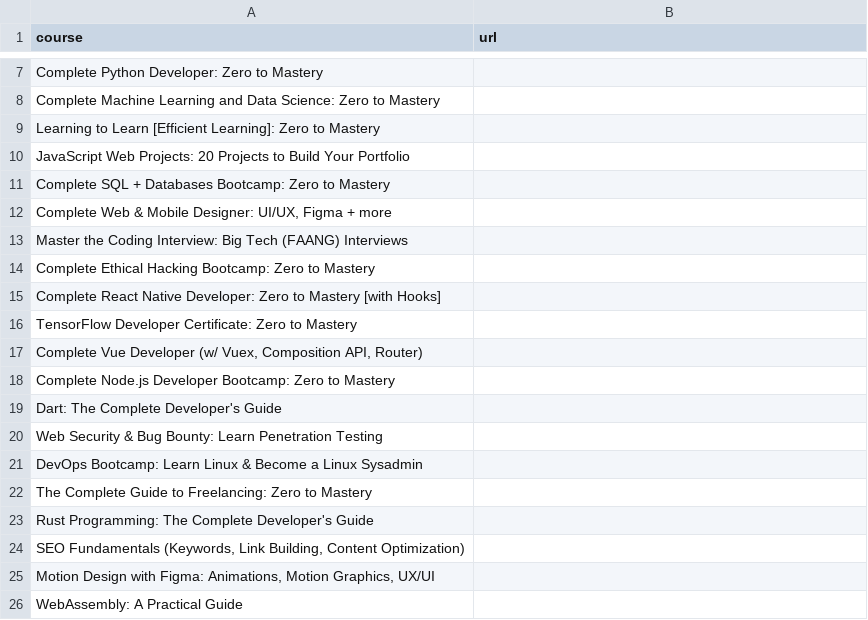
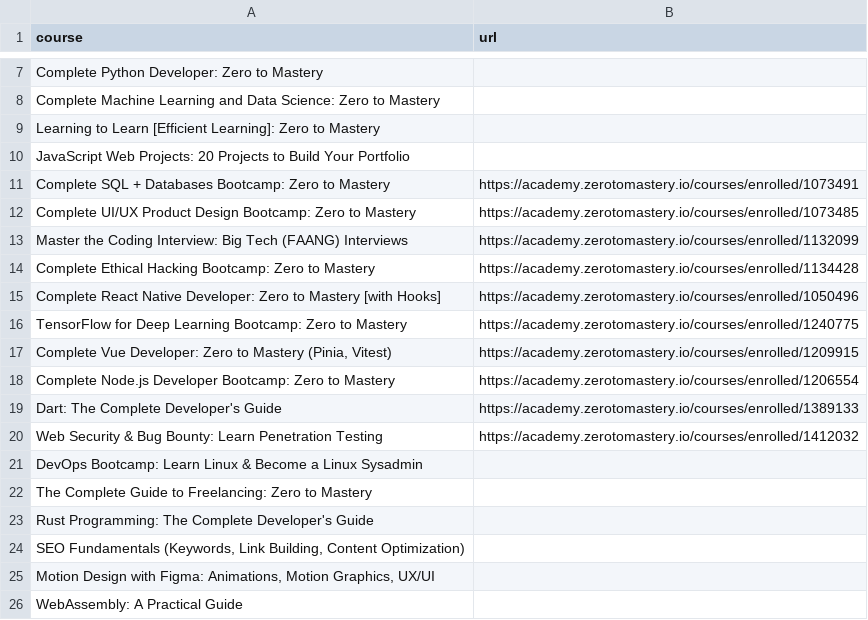
Before and after one commit to markodowd/zero-to-mastery-links, a CSV file: academy.csv, drawn as a sheet; only a part is shown, gaps mark what is left out.

Commit message:
feat: add links for 11 - 20

```diff
--- a/academy.csv
+++ b/academy.csv
@@ -10,12 +10,12 @@ Learning to Learn [Efficient Learning]: Zero to Mastery,
 JavaScript Web Projects: 20 Projects to Build Your Portfolio,
-Complete SQL + Databases Bootcamp: Zero to Mastery,
-"Complete Web & Mobile Designer: UI/UX, Figma + more",
-Master the Coding Interview: Big Tech (FAANG) Interviews,
-Complete Ethical Hacking Bootcamp: Zero to Mastery,
-Complete React Native Developer: Zero to Mastery [with Hooks],
-TensorFlow Developer Certificate: Zero to Mastery,
-"Complete Vue Developer (w/ Vuex, Composition API, Router)",
-Complete Node.js Developer Bootcamp: Zero to Mastery,
-Dart: The Complete Developer's Guide,
-Web Security & Bug Bounty: Learn Penetration Testing,
+Complete SQL + Databases Bootcamp: Zero to Mastery,https://academy.zerotomastery.io/courses/enrolled/1073491
+Complete UI/UX Product Design Bootcamp: Zero to Mastery,https://academy.zerotomastery.io/courses/enrolled/1073485
+Master the Coding Interview: Big Tech (FAANG) Interviews,https://academy.zerotomastery.io/courses/enrolled/1132099
+Complete Ethical Hacking Bootcamp: Zero to Mastery,https://academy.zerotomastery.io/courses/enrolled/1134428
+Complete React Native Developer: Zero to Mastery [with Hooks],https://academy.zerotomastery.io/courses/enrolled/1050496
+TensorFlow for Deep Learning Bootcamp: Zero to Mastery,https://academy.zerotomastery.io/courses/enrolled/1240775
+"Complete Vue Developer: Zero to Mastery (Pinia, Vitest)",https://academy.zerotomastery.io/courses/enrolled/1209915
+Complete Node.js Developer Bootcamp: Zero to Mastery,https://academy.zerotomastery.io/courses/enrolled/1206554
+Dart: The Complete Developer's Guide,https://academy.zerotomastery.io/courses/enrolled/1389133
+Web Security & Bug Bounty: Learn Penetration Testing,https://academy.zerotomastery.io/courses/enrolled/1412032
 DevOps Bootcamp: Learn Linux & Become a Linux Sysadmin,
```
